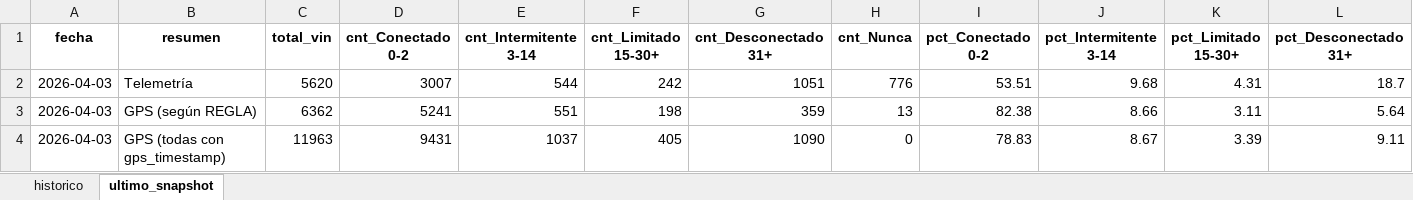
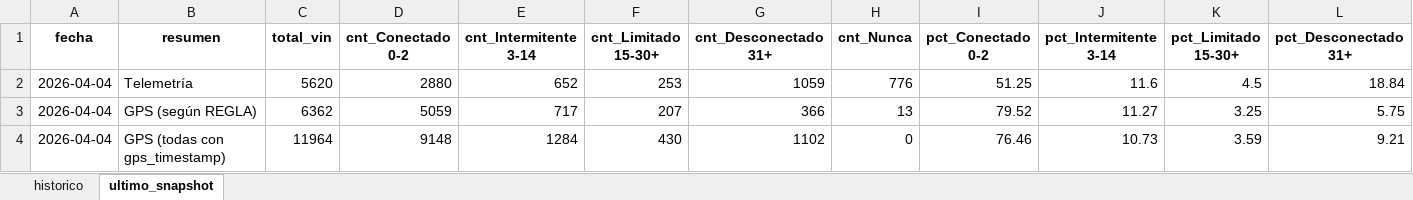
Before and after one commit to samueldavidsanchez/telemetria-dashboard, an Excel workbook: data/historico_conectividad.xlsx, sheet ultimo_snapshot, drawn as a sheet; only a part is shown; values as stored, in another font and other column widths than the file's, no borders; the diff names each change by its address in the sheet, - before the commit and + after, or states it on an @@ line.

```diff
--- a/data/historico_conectividad.xlsx (sheet ultimo_snapshot)
+++ b/data/historico_conectividad.xlsx (sheet ultimo_snapshot)
-A2:A4 (fecha): 2026-04-03
+A2:A4 (fecha): 2026-04-04
-D2 (cnt_Conectado 0-2): 3007
+D2 (cnt_Conectado 0-2): 2880
-E2 (cnt_Intermitente 3-14): 544
+E2 (cnt_Intermitente 3-14): 652
-F2 (cnt_Limitado 15-30+): 242
+F2 (cnt_Limitado 15-30+): 253
-G2 (cnt_Desconectado 31+): 1051
+G2 (cnt_Desconectado 31+): 1059
-I2 (pct_Conectado 0-2): 53.51
+I2 (pct_Conectado 0-2): 51.25
-J2 (pct_Intermitente 3-14): 9.68
+J2 (pct_Intermitente 3-14): 11.6
-K2 (pct_Limitado 15-30+): 4.31
+K2 (pct_Limitado 15-30+): 4.5
-L2 (pct_Desconectado 31+): 18.7
+L2 (pct_Desconectado 31+): 18.84
-D3 (cnt_Conectado 0-2): 5241
+D3 (cnt_Conectado 0-2): 5059
-E3 (cnt_Intermitente 3-14): 551
+E3 (cnt_Intermitente 3-14): 717
-F3 (cnt_Limitado 15-30+): 198
+F3 (cnt_Limitado 15-30+): 207
-G3 (cnt_Desconectado 31+): 359
+G3 (cnt_Desconectado 31+): 366
-I3 (pct_Conectado 0-2): 82.38
+I3 (pct_Conectado 0-2): 79.52
-J3 (pct_Intermitente 3-14): 8.66
+J3 (pct_Intermitente 3-14): 11.27
-K3 (pct_Limitado 15-30+): 3.11
+K3 (pct_Limitado 15-30+): 3.25
-L3 (pct_Desconectado 31+): 5.64
+L3 (pct_Desconectado 31+): 5.75
-C4 (total_vin): 11963
+C4 (total_vin): 11964
-D4 (cnt_Conectado 0-2): 9431
+D4 (cnt_Conectado 0-2): 9148
-E4 (cnt_Intermitente 3-14): 1037
+E4 (cnt_Intermitente 3-14): 1284
-F4 (cnt_Limitado 15-30+): 405
+F4 (cnt_Limitado 15-30+): 430
-G4 (cnt_Desconectado 31+): 1090
+G4 (cnt_Desconectado 31+): 1102
-I4 (pct_Conectado 0-2): 78.83
+I4 (pct_Conectado 0-2): 76.46
-J4 (pct_Intermitente 3-14): 8.67
+J4 (pct_Intermitente 3-14): 10.73
-K4 (pct_Limitado 15-30+): 3.39
+K4 (pct_Limitado 15-30+): 3.59
-L4 (pct_Desconectado 31+): 9.11
+L4 (pct_Desconectado 31+): 9.21
```
Also changed, not shown: sheet historico, 1 other file.
